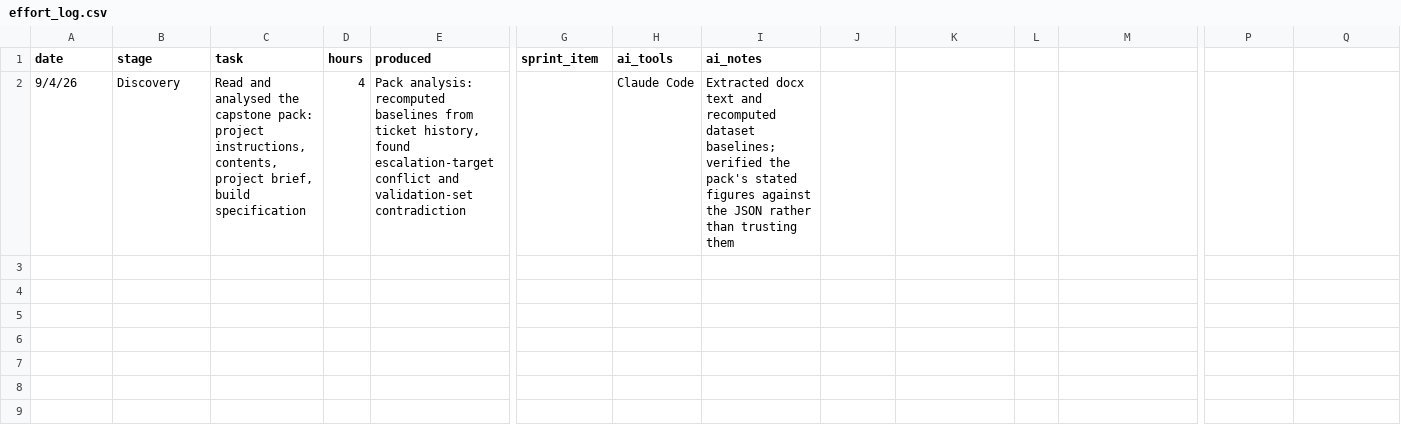
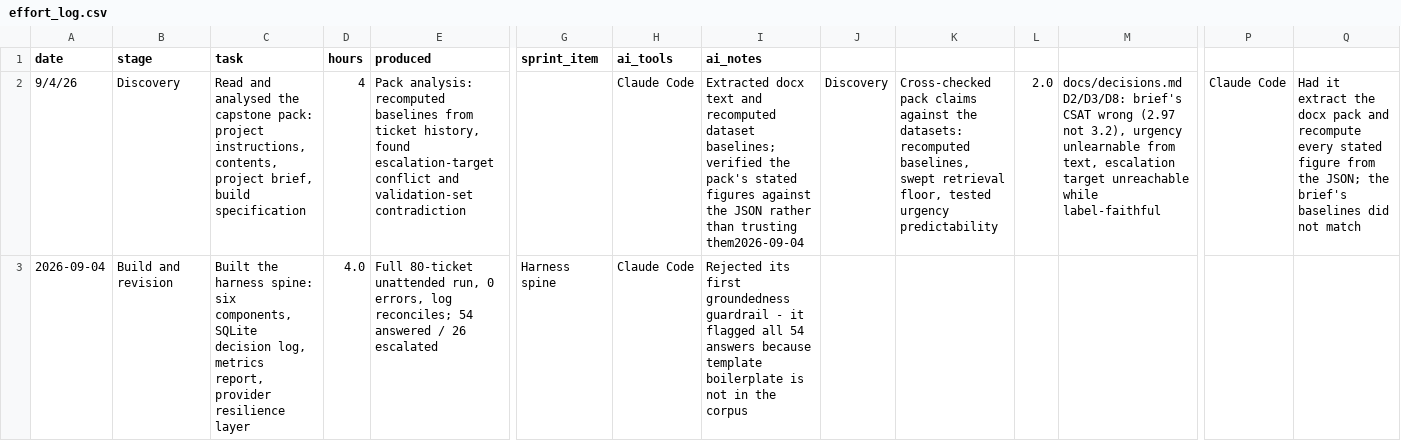
Before and after one commit to bssrambtu-coder/FDE-Capstone-CloudServe, a CSV file: effort/effort_log.csv, drawn as a sheet; only a part is shown, gaps mark what is left out; rows hold the shown columns only; the diff covers the shown part only; the diff names each change by its address in the sheet, - before the commit and + after, or states it on an @@ line.

```diff
--- a/effort/effort_log.csv
+++ b/effort/effort_log.csv
-I2 (ai_notes): …than trusting them
+I2 (ai_notes): …than trusting them2026-09-04
-J2: (empty)
+J2: Discovery
-K2: (empty)
+K2: Cross-checked pack claims against the datasets: recomputed baselines, swept retrieval floor, tested urgency predictability
-L2: (empty)
+L2: 2.0
-M2: (empty)
+M2: docs/decisions.md D2/D3/D8: brief's CSAT wrong (2.97 not 3.2), urgency unlearnable from text, escalation target unreachable while label-faithful
-P2: (empty)
+P2: Claude Code
-Q2: (empty)
+Q2: Had it extract the docx pack and recompute every stated figure from the JSON; the brief's baselines did not match
+row 3: 2026-09-04 | Build and revision | Built the harness spine: six components, SQLite decision log, metrics report, provider resilience layer | 4.0 | Full 80-ticket unattended run, 0 errors, log reconciles; 54 answered / 26 escalated | Harness spine | Claude Code | Rejected its first groundedness guardrail - it flagged all 54 answers because template boilerplate is not in the corpus
```
Also changed, not shown: 1 added row elsewhere in this file, 2 other files.
